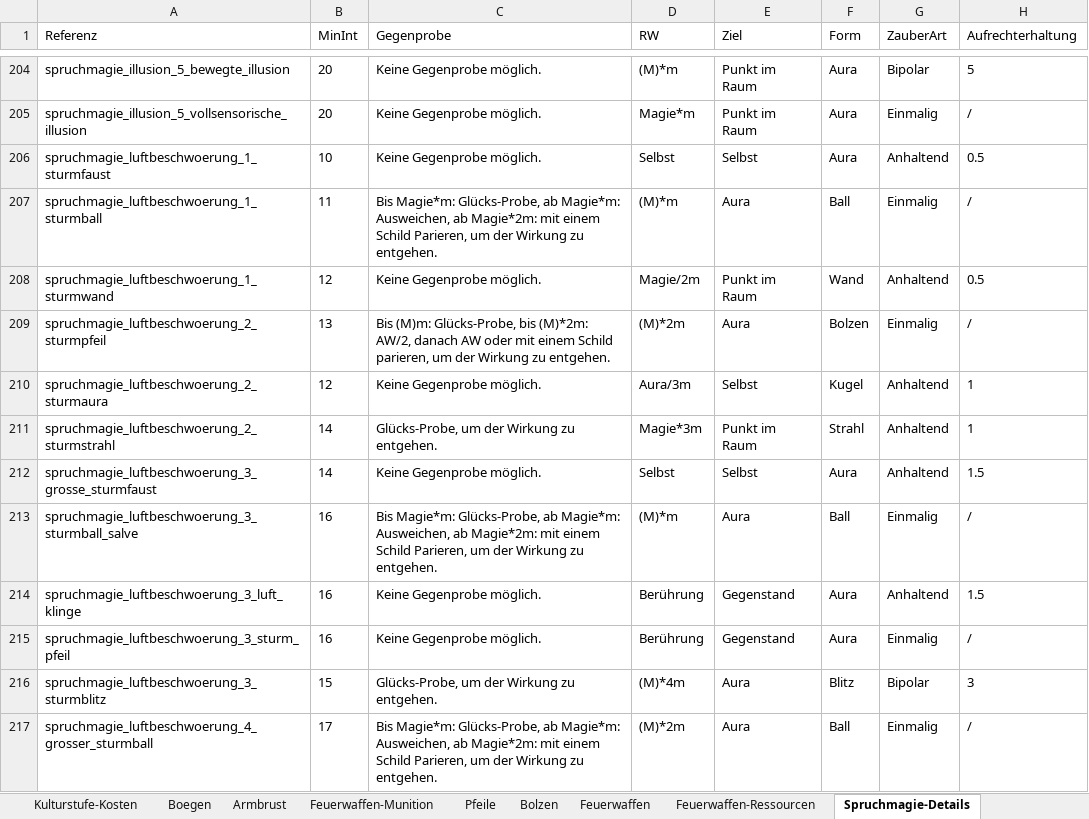
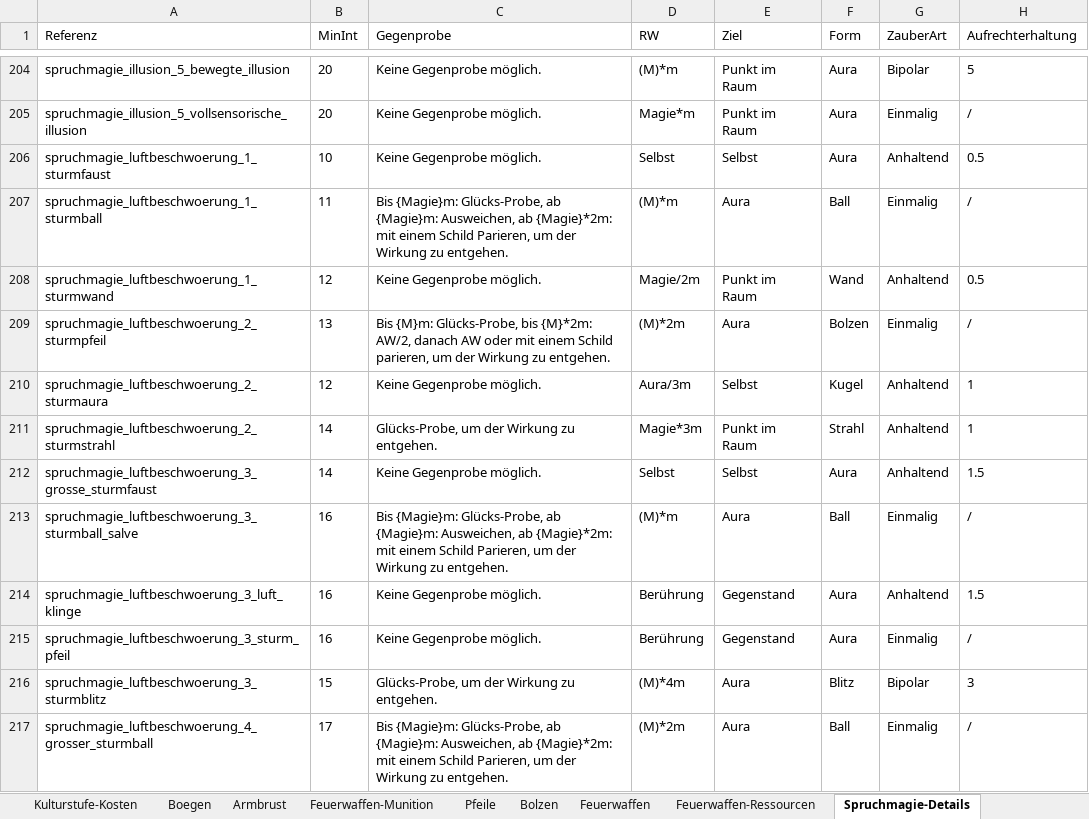
Before and after one commit to njebich/nasus, an Excel workbook: werte 0.8-claude.xlsx, sheet Spruchmagie-Details, drawn as a sheet; only a part is shown, gaps mark what is left out; values as stored, in another font and other column widths than the file's, no borders; the diff covers the shown part only; the diff names each change by its address in the sheet, - before the commit and + after, or states it on an @@ line.

```diff
--- a/werte 0.8-claude.xlsx (sheet Spruchmagie-Details)
+++ b/werte 0.8-claude.xlsx (sheet Spruchmagie-Details)
-C207 (Gegenprobe): Bis Magie*m: Glücks-Probe, ab Magie*m: Ausweichen, ab Magie*2m: mit einem…
+C207 (Gegenprobe): Bis {Magie}m: Glücks-Probe, ab {Magie}m: Ausweichen, ab {Magie}*2m: mit einem…
-C209 (Gegenprobe): Bis (M)m: Glücks-Probe, bis (M)*2m: AW/2, danach…
+C209 (Gegenprobe): Bis {M}m: Glücks-Probe, bis {M}*2m: AW/2, danach…
-C213 (Gegenprobe): Bis Magie*m: Glücks-Probe, ab Magie*m: Ausweichen, ab Magie*2m: mit einem…
+C213 (Gegenprobe): Bis {Magie}m: Glücks-Probe, ab {Magie}m: Ausweichen, ab {Magie}*2m: mit einem…
-C217 (Gegenprobe): Bis Magie*m: Glücks-Probe, ab Magie*m: Ausweichen, ab Magie*2m: mit einem…
+C217 (Gegenprobe): Bis {Magie}m: Glücks-Probe, ab {Magie}m: Ausweichen, ab {Magie}*2m: mit einem…
```
Also changed, not shown: 36 edited cells elsewhere in this sheet, 3 other files.
